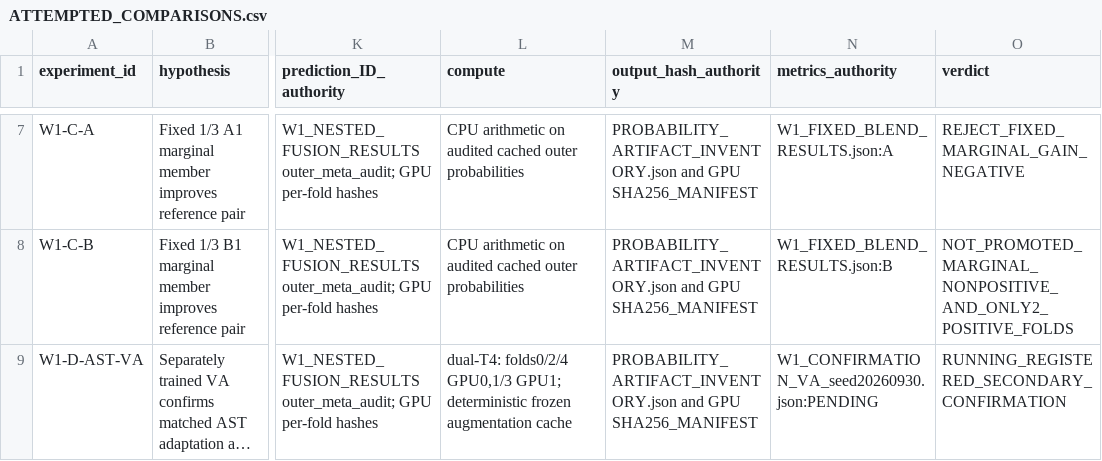
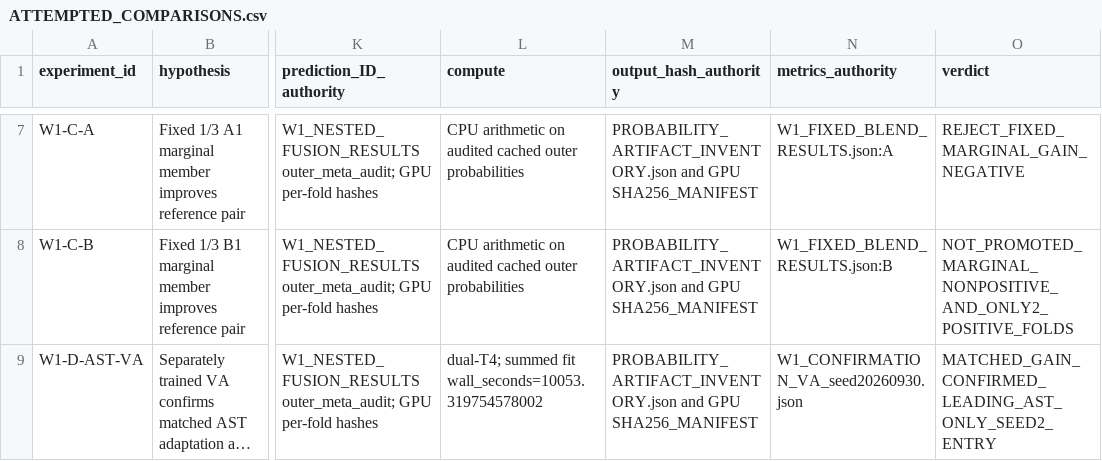
Before and after one commit to khalwaniev/defhs, a CSV file: runs/RS-DEFHS-SYSTEM3-WAVE1-001/ATTEMPTED_COMPARISONS.csv, drawn as a sheet; only a part is shown, gaps mark what is left out; long unchanged cells end in …; the diff names each change by its address in the sheet, - before the commit and + after, or states it on an @@ line.

```diff
--- a/runs/RS-DEFHS-SYSTEM3-WAVE1-001/ATTEMPTED_COMPARISONS.csv
+++ b/runs/RS-DEFHS-SYSTEM3-WAVE1-001/ATTEMPTED_COMPARISONS.csv
-L9 (compute): dual-T4: folds0/2/4 GPU0,1/3 GPU1; deterministic frozen augmentation cache
+L9 (compute): dual-T4; summed fit wall_seconds=10053.319754578002
-N9 (metrics_authority): W1_CONFIRMATION_VA_seed20260930.json:PENDING
+N9 (metrics_authority): W1_CONFIRMATION_VA_seed20260930.json
-O9 (verdict): RUNNING_REGISTERED_SECONDARY_CONFIRMATION
+O9 (verdict): MATCHED_GAIN_CONFIRMED_LEADING_AST_ONLY_SEED2_ENTRY
```
Also changed, not shown: runs/RS-DEFHS-SYSTEM3-WAVE1-001/TARGET_GAP_TO_090.csv, 8 other files.
